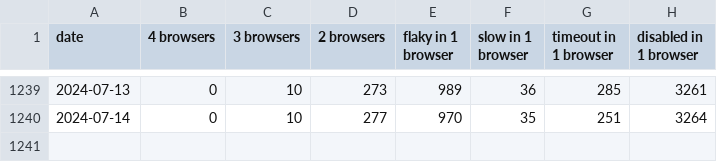
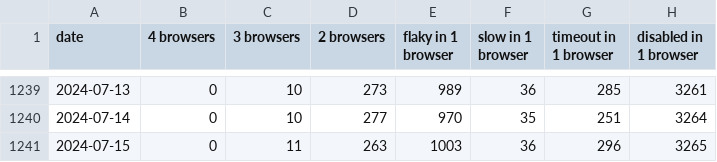
Before and after one commit to CanadaHonk/wpt-disabled-tests-report, a CSV file: data.csv, drawn as a sheet; only a part is shown, gaps mark what is left out; the diff names each change by its address in the sheet, - before the commit and + after, or states it on an @@ line.

Commit message:
Deploying to gh-pages from @ CanadaHonk/wpt-disabled-tests-report@fa3d1aa2259dafa50e25b656fac39b13f432c71e 🚀

```diff
--- a/data.csv
+++ b/data.csv
+row 1241: 2024-07-15 | 0 | 11 | 263 | 1003 | 36 | 296 | 3265
```
Also changed, not shown: 2 other files.
